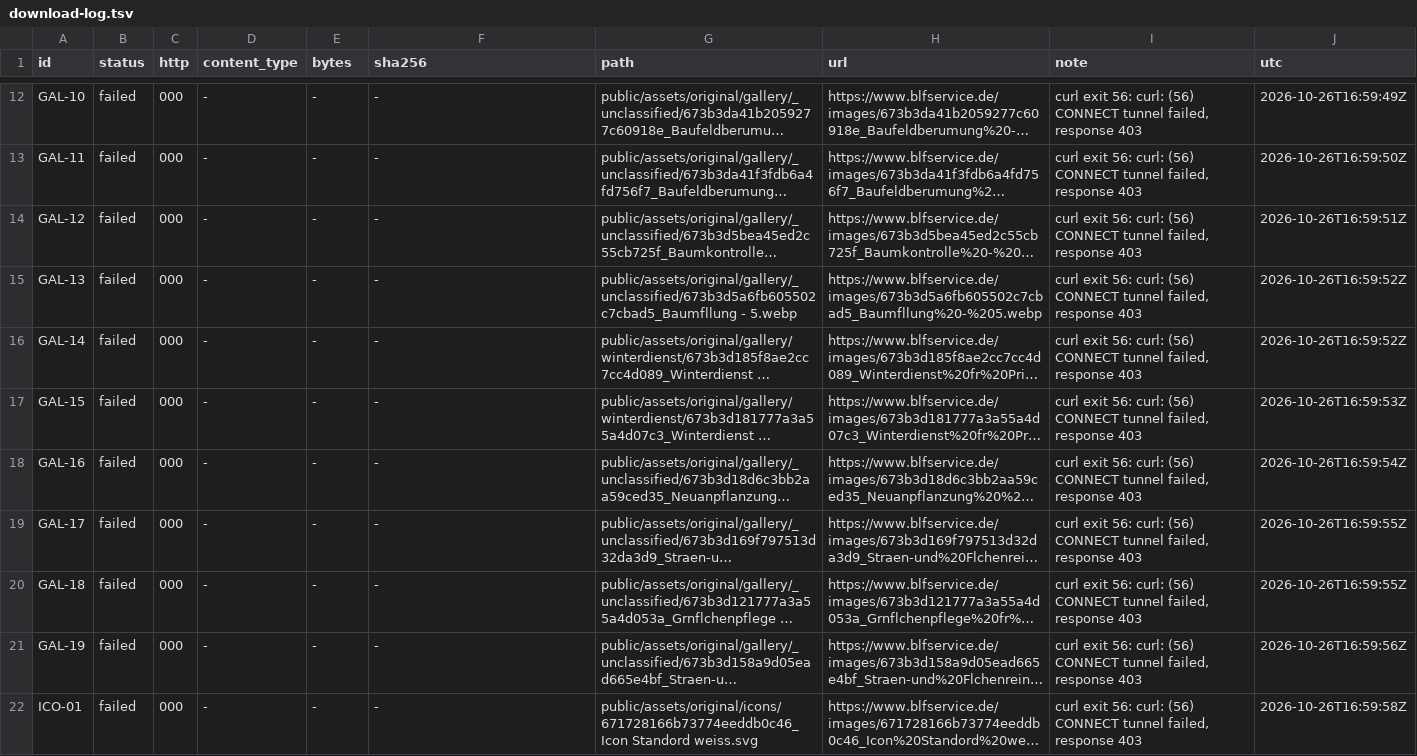
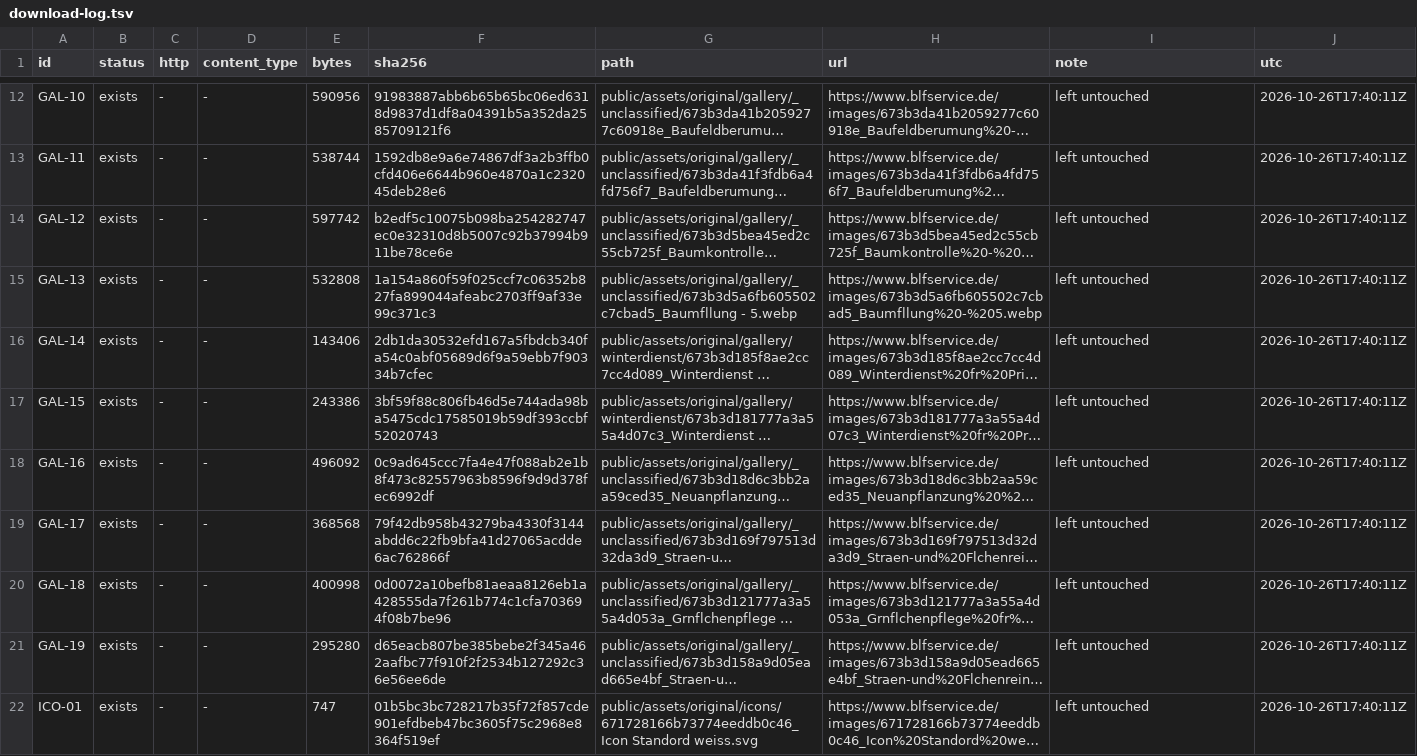
Before and after one commit to aik570/my-web-, a TSV file: blf-service/docs/research/download-log.tsv, drawn as a sheet; only a part is shown, gaps mark what is left out; long unchanged cells end in …; the diff covers the shown part only; the diff names each change by its address in the sheet, - before the commit and + after, or states it on an @@ line.

```diff
--- a/blf-service/docs/research/download-log.tsv
+++ b/blf-service/docs/research/download-log.tsv
-B12:B22 (status): failed
+B12:B22 (status): exists
-C12:C22 (http): 000
+C12:C22 (http): -
-E12 (bytes): -
+E12 (bytes): 590956
-F12 (sha256): -
+F12 (sha256): 91983887abb6b65b65bc06ed6318d9837d1df8a04391b5a352da2585709121f6
-I12:I22 (note): curl exit 56: curl: (56) CONNECT tunnel failed, response 403
+I12:I22 (note): left untouched
-J12 (utc): 2026-10-26T16:59:49Z
+J12 (utc): 2026-10-26T17:40:11Z
-E13 (bytes): -
+E13 (bytes): 538744
-F13 (sha256): -
+F13 (sha256): 1592db8e9a6e74867df3a2b3ffb0cfd406e6644b960e4870a1c232045deb28e6
-J13 (utc): 2026-10-26T16:59:50Z
+J13 (utc): 2026-10-26T17:40:11Z
-E14 (bytes): -
+E14 (bytes): 597742
-F14 (sha256): -
+F14 (sha256): b2edf5c10075b098ba254282747ec0e32310d8b5007c92b37994b911be78ce6e
-J14 (utc): 2026-10-26T16:59:51Z
+J14 (utc): 2026-10-26T17:40:11Z
-E15 (bytes): -
+E15 (bytes): 532808
-F15 (sha256): -
+F15 (sha256): 1a154a860f59f025ccf7c06352b827fa899044afeabc2703ff9af33e99c371c3
-J15:J16 (utc): 2026-10-26T16:59:52Z
+J15:J16 (utc): 2026-10-26T17:40:11Z
-E16 (bytes): -
+E16 (bytes): 143406
-F16 (sha256): -
+F16 (sha256): 2db1da30532efd167a5fbdcb340fa54c0abf05689d6f9a59ebb7f90334b7cfec
-E17 (bytes): -
+E17 (bytes): 243386
-F17 (sha256): -
+F17 (sha256): 3bf59f88c806fb46d5e744ada98ba5475cdc17585019b59df393ccbf52020743
-J17 (utc): 2026-10-26T16:59:53Z
+J17 (utc): 2026-10-26T17:40:11Z
-E18 (bytes): -
+E18 (bytes): 496092
-F18 (sha256): -
+F18 (sha256): 0c9ad645ccc7fa4e47f088ab2e1b8f473c82557963b8596f9d9d378fec6992df
-J18 (utc): 2026-10-26T16:59:54Z
+J18 (utc): 2026-10-26T17:40:11Z
-E19 (bytes): -
+E19 (bytes): 368568
-F19 (sha256): -
+F19 (sha256): 79f42db958b43279ba4330f3144abdd6c22fb9bfa41d27065acdde6ac762866f
-J19:J20 (utc): 2026-10-26T16:59:55Z
+J19:J20 (utc): 2026-10-26T17:40:11Z
-E20 (bytes): -
+E20 (bytes): 400998
-F20 (sha256): -
+F20 (sha256): 0d0072a10befb81aeaa8126eb1a428555da7f261b774c1cfa703694f08b7be96
-E21 (bytes): -
+E21 (bytes): 295280
-F21 (sha256): -
+F21 (sha256): d65eacb807be385bebe2f345a462aafbc77f910f2f2534b127292c36e56ee6de
-J21 (utc): 2026-10-26T16:59:56Z
+J21 (utc): 2026-10-26T17:40:11Z
-E22 (bytes): -
+E22 (bytes): 747
-F22 (sha256): -
+F22 (sha256): 01b5bc3bc728217b35f72f857cde901efdbeb47bc3605f75c2968e8364f519ef
-J22 (utc): 2026-10-26T16:59:58Z
+J22 (utc): 2026-10-26T17:40:11Z
```
Also changed, not shown: 1 added row and 96 edited cells elsewhere in this file, blf-service/references/asset-manifest.tsv, 43 other files.
